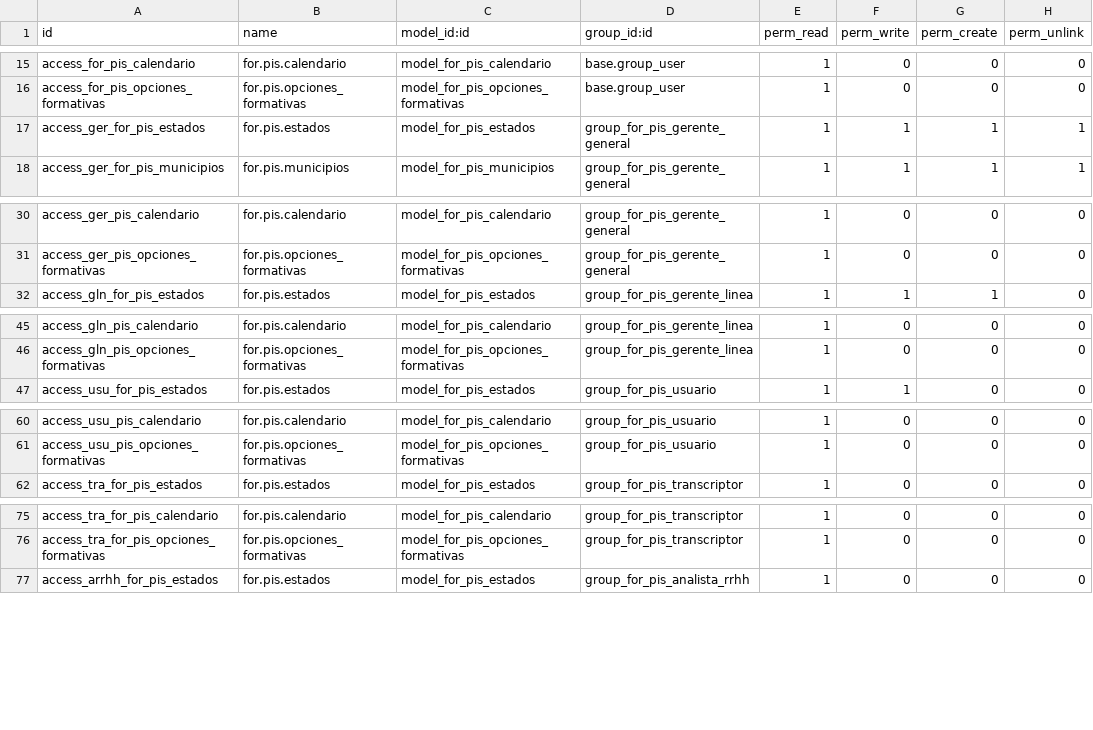
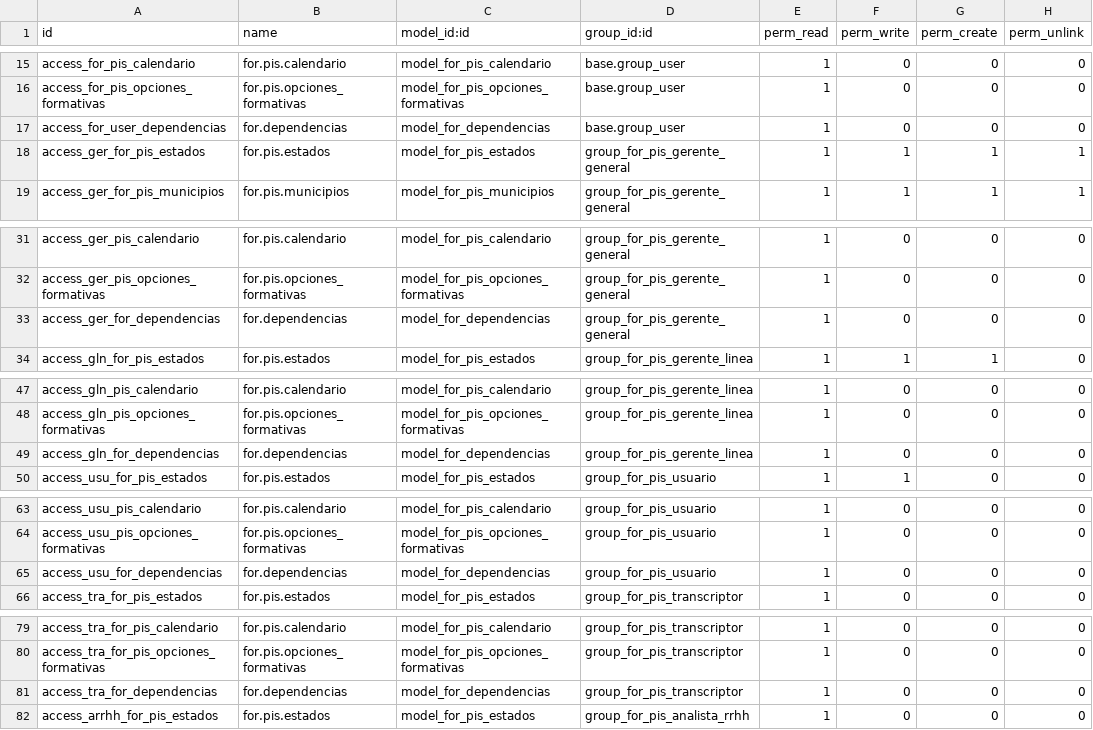
Before and after one commit to BachacoVE/sisr, a CSV file: formacion_2015_base/security/ir.model.access.csv, drawn as a sheet; only a part is shown, gaps mark what is left out; the diff covers the shown part only.

Commit message:
CREACION DE CLASE DEPENDENCIA Y RELACION CON REGISTRO INICIAL, FORMADORES Y EJECUCIÓN

```diff
--- a/formacion_2015_base/security/ir.model.access.csv
+++ b/formacion_2015_base/security/ir.model.access.csv
@@ -16,2 +16,3 @@ access_for_pis_calendario,for.pis.calendario,model_for_pis_calendario,base.group
 access_for_pis_opciones_formativas,for.pis.opciones_formativas,model_for_pis_opciones_formativas,base.group_user,1,0,0,0
+access_for_user_dependencias,for.dependencias,model_for_dependencias,base.group_user,1,0,0,0
 access_ger_for_pis_estados,for.pis.estados,model_for_pis_estados,group_for_pis_gerente_general,1,1,1,1
@@ -31,2 +32,3 @@ access_ger_pis_calendario,for.pis.calendario,model_for_pis_calendario,group_for_
 access_ger_pis_opciones_formativas,for.pis.opciones_formativas,model_for_pis_opciones_formativas,group_for_pis_gerente_general,1,0,0,0
+access_ger_for_dependencias,for.dependencias,model_for_dependencias,group_for_pis_gerente_general,1,0,0,0
 access_gln_for_pis_estados,for.pis.estados,model_for_pis_estados,group_for_pis_gerente_linea,1,1,1,0
@@ -46,2 +48,3 @@ access_gln_pis_calendario,for.pis.calendario,model_for_pis_calendario,group_for_
 access_gln_pis_opciones_formativas,for.pis.opciones_formativas,model_for_pis_opciones_formativas,group_for_pis_gerente_linea,1,0,0,0
+access_gln_for_dependencias,for.dependencias,model_for_dependencias,group_for_pis_gerente_linea,1,0,0,0
 access_usu_for_pis_estados,for.pis.estados,model_for_pis_estados,group_for_pis_usuario,1,1,0,0
@@ -61,2 +64,3 @@ access_usu_pis_calendario,for.pis.calendario,model_for_pis_calendario,group_for_
 access_usu_pis_opciones_formativas,for.pis.opciones_formativas,model_for_pis_opciones_formativas,group_for_pis_usuario,1,0,0,0
+access_usu_for_dependencias,for.dependencias,model_for_dependencias,group_for_pis_usuario,1,0,0,0
 access_tra_for_pis_estados,for.pis.estados,model_for_pis_estados,group_for_pis_transcriptor,1,0,0,0
@@ -76,2 +80,3 @@ access_tra_for_pis_calendario,for.pis.calendario,model_for_pis_calendario,group_
 access_tra_for_pis_opciones_formativas,for.pis.opciones_formativas,model_for_pis_opciones_formativas,group_for_pis_transcriptor,1,0,0,0
+access_tra_for_dependencias,for.dependencias,model_for_dependencias,group_for_pis_transcriptor,1,0,0,0
 access_arrhh_for_pis_estados,for.pis.estados,model_for_pis_estados,group_for_pis_analista_rrhh,1,0,0,0
```
Also changed, not shown: 2 added rows elsewhere in this file, 8 other files.
